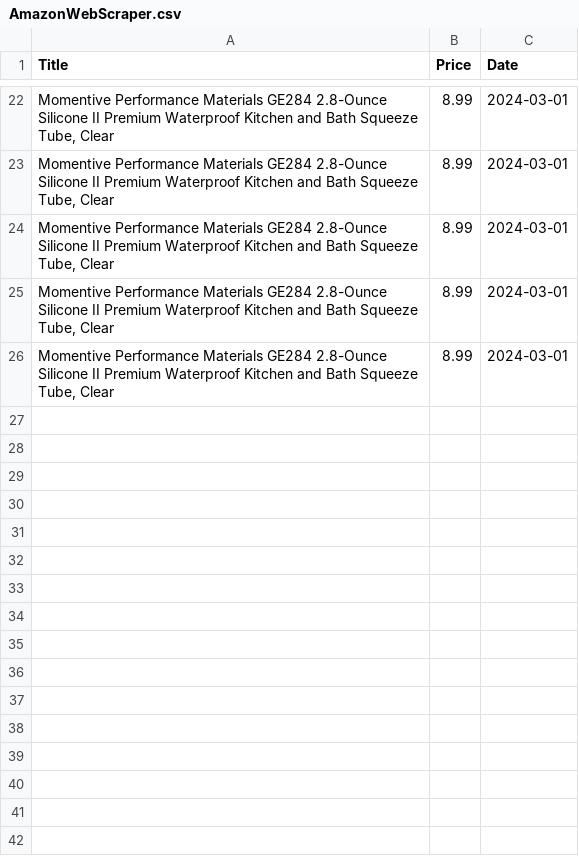
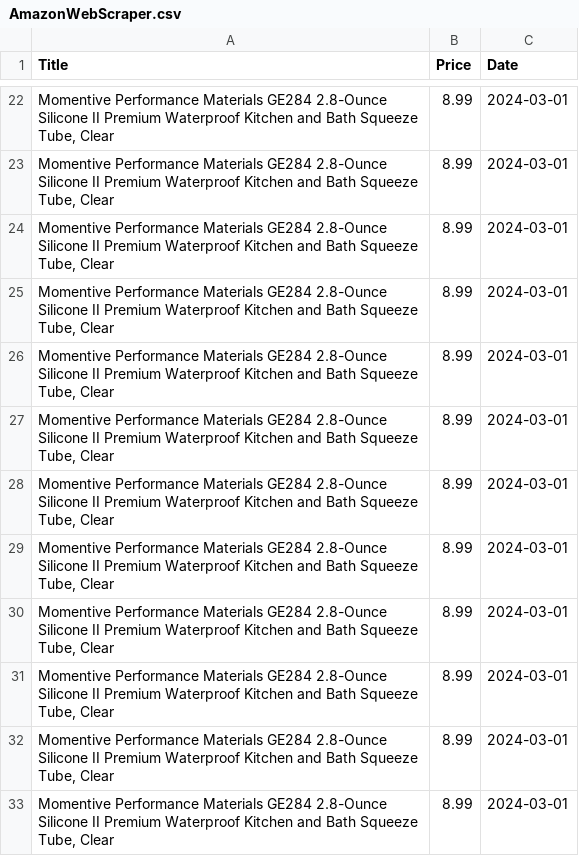
Before and after one commit to Shweta46/Data-Analyst-Portfolio-Projects, a CSV file: Python/AmazonWebScraper.csv, drawn as a sheet; only a part is shown, gaps mark what is left out; the diff names each change by its address in the sheet, - before the commit and + after, or states it on an @@ line.

```diff
--- a/Python/AmazonWebScraper.csv
+++ b/Python/AmazonWebScraper.csv
+row 27: Momentive Performance Materials GE284 2.8-Ounce Silicone II Premium Waterproof Kitchen and Bath Squeeze Tube, Clear | 8.99 | 2024-03-01
+row 28: Momentive Performance Materials GE284 2.8-Ounce Silicone II Premium Waterproof Kitchen and Bath Squeeze Tube, Clear | 8.99 | 2024-03-01
+row 29: Momentive Performance Materials GE284 2.8-Ounce Silicone II Premium Waterproof Kitchen and Bath Squeeze Tube, Clear | 8.99 | 2024-03-01
+row 30: Momentive Performance Materials GE284 2.8-Ounce Silicone II Premium Waterproof Kitchen and Bath Squeeze Tube, Clear | 8.99 | 2024-03-01
+row 31: Momentive Performance Materials GE284 2.8-Ounce Silicone II Premium Waterproof Kitchen and Bath Squeeze Tube, Clear | 8.99 | 2024-03-01
+row 32: Momentive Performance Materials GE284 2.8-Ounce Silicone II Premium Waterproof Kitchen and Bath Squeeze Tube, Clear | 8.99 | 2024-03-01
+row 33: Momentive Performance Materials GE284 2.8-Ounce Silicone II Premium Waterproof Kitchen and Bath Squeeze Tube, Clear | 8.99 | 2024-03-01
```
Also changed, not shown: 1 other file.
